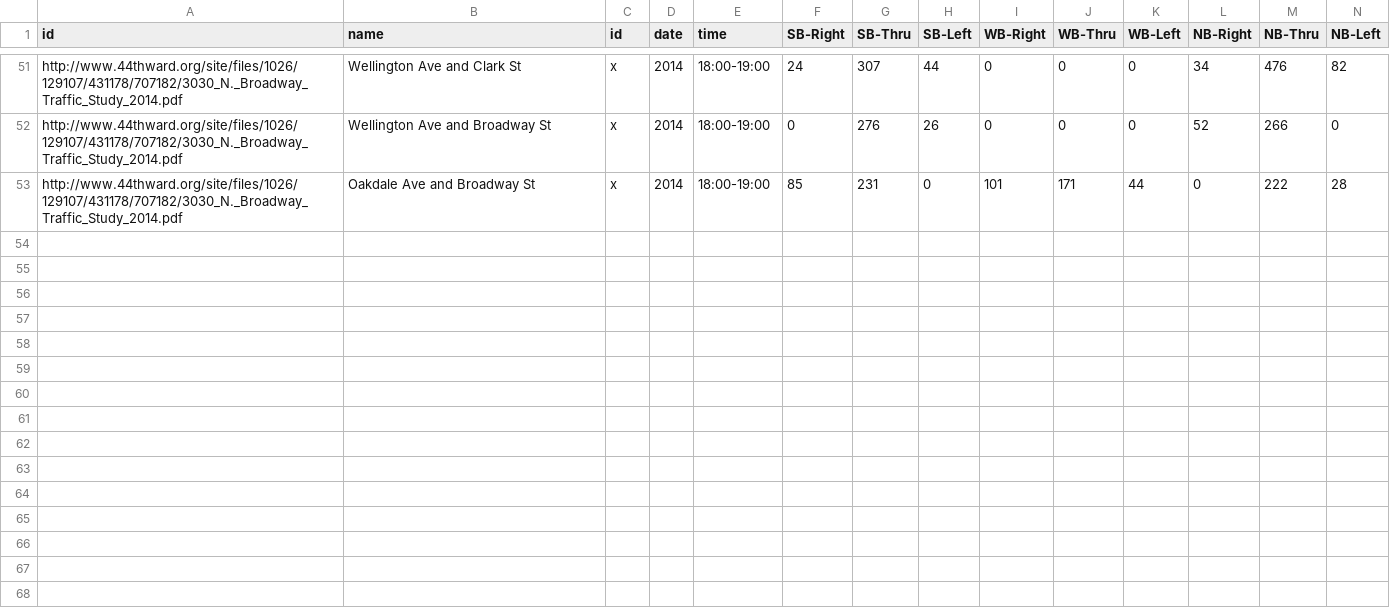
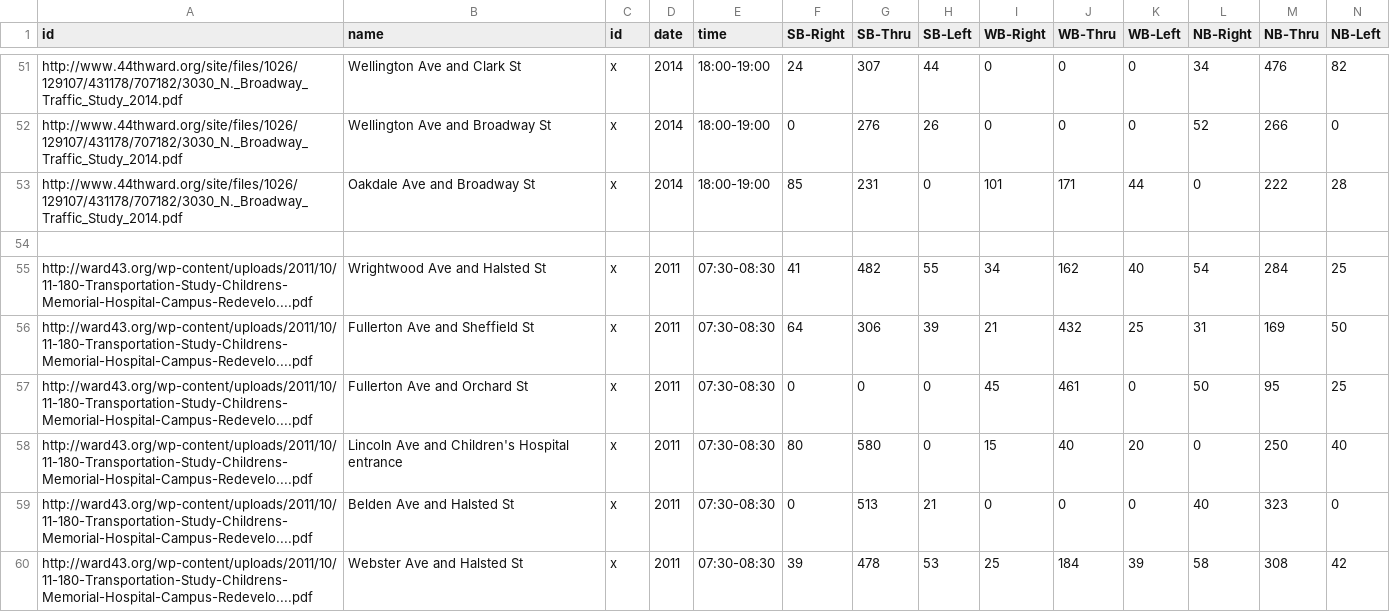
Before and after one commit to e-n-f/chicago-traffic-counts, a CSV file: counts-chicago-manual.csv, drawn as a sheet; only a part is shown, gaps mark what is left out; rows hold the shown columns only; the diff names each change by its address in the sheet, - before the commit and + after, or states it on an @@ line.

Commit message:
Add Children's Hospital AM counts

```diff
--- a/counts-chicago-manual.csv
+++ b/counts-chicago-manual.csv
+row 54: (empty)
+row 55: http://ward43.org/wp-content/uploads/2011/10/11-180-Transportation-Study-Childrens-Memorial-Hospital-Campus-Redevelo....pdf | Wrightwood Ave and Halsted St | x | 2011 | 07:30-08:30 | 41 | 482 | 55 | 34 | 162 | 40 | 54 | 284 | 25
+row 56: http://ward43.org/wp-content/uploads/2011/10/11-180-Transportation-Study-Childrens-Memorial-Hospital-Campus-Redevelo....pdf | Fullerton Ave and Sheffield St | x | 2011 | 07:30-08:30 | 64 | 306 | 39 | 21 | 432 | 25 | 31 | 169 | 50
+row 57: http://ward43.org/wp-content/uploads/2011/10/11-180-Transportation-Study-Childrens-Memorial-Hospital-Campus-Redevelo....pdf | Fullerton Ave and Orchard St | x | 2011 | 07:30-08:30 | 0 | 0 | 0 | 45 | 461 | 0 | 50 | 95 | 25
+row 58: http://ward43.org/wp-content/uploads/2011/10/11-180-Transportation-Study-Childrens-Memorial-Hospital-Campus-Redevelo....pdf | Lincoln Ave and Children's Hospital entrance | x | 2011 | 07:30-08:30 | 80 | 580 | 0 | 15 | 40 | 20 | 0 | 250 | 40
+row 59: http://ward43.org/wp-content/uploads/2011/10/11-180-Transportation-Study-Childrens-Memorial-Hospital-Campus-Redevelo....pdf | Belden Ave and Halsted St | x | 2011 | 07:30-08:30 | 0 | 513 | 21 | 0 | 0 | 0 | 40 | 323 | 0
+row 60: http://ward43.org/wp-content/uploads/2011/10/11-180-Transportation-Study-Childrens-Memorial-Hospital-Campus-Redevelo....pdf | Webster Ave and Halsted St | x | 2011 | 07:30-08:30 | 39 | 478 | 53 | 25 | 184 | 39 | 58 | 308 | 42
```
